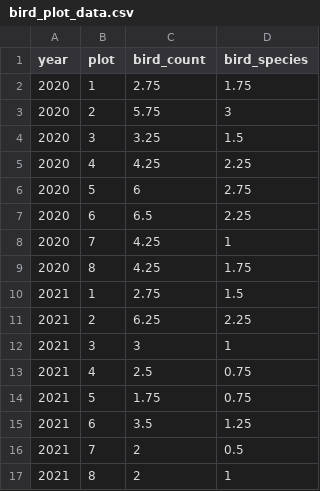
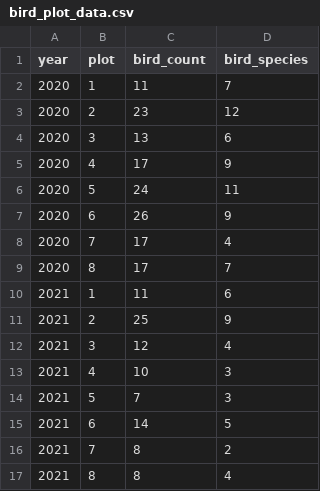
Before and after one commit to anyllmarkevich/cheatgrass_wildlife_wildfire_data, a CSV file: data/processed/bird_plot_data.csv, drawn as a sheet.

```diff
--- a/data/processed/bird_plot_data.csv
+++ b/data/processed/bird_plot_data.csv
@@ -1,17 +1,17 @@
 "year","plot","bird_count","bird_species"
-2020,1,2.75,1.75
-2020,2,5.75,3
-2020,3,3.25,1.5
-2020,4,4.25,2.25
-2020,5,6,2.75
-2020,6,6.5,2.25
-2020,7,4.25,1
-2020,8,4.25,1.75
-2021,1,2.75,1.5
-2021,2,6.25,2.25
-2021,3,3,1
-2021,4,2.5,0.75
-2021,5,1.75,0.75
-2021,6,3.5,1.25
-2021,7,2,0.5
-2021,8,2,1
+2020,1,11,7
+2020,2,23,12
+2020,3,13,6
+2020,4,17,9
+2020,5,24,11
+2020,6,26,9
+2020,7,17,4
+2020,8,17,7
+2021,1,11,6
+2021,2,25,9
+2021,3,12,4
+2021,4,10,3
+2021,5,7,3
+2021,6,14,5
+2021,7,8,2
+2021,8,8,4
```
Also changed, not shown: data/processed/butterfly_plot_data.csv, data/summarized/main_summary.csv, 5 other files.
